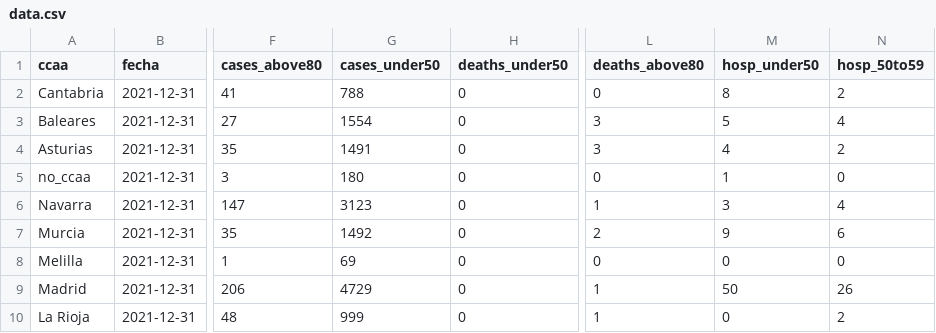
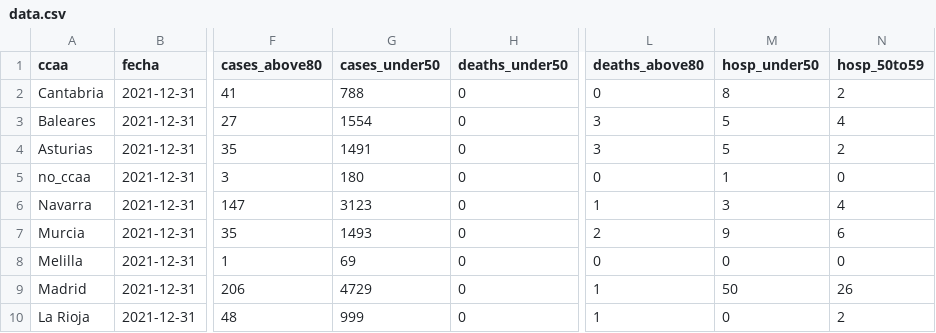
Before and after one commit to antonbardera/covid-vaccination-tracker, a CSV file: app/public/data.csv, drawn as a sheet; only a part is shown, gaps mark what is left out; the diff covers the shown part only; the diff names each change by its address in the sheet, - before the commit and + after, or states it on an @@ line.

```diff
--- a/app/public/data.csv
+++ b/app/public/data.csv
-M4 (hosp_under50): 4
+M4 (hosp_under50): 5
-G7 (cases_under50): 1492
+G7 (cases_under50): 1493
```
Also changed, not shown: 139 edited cells elsewhere in this file, 5 other files.
